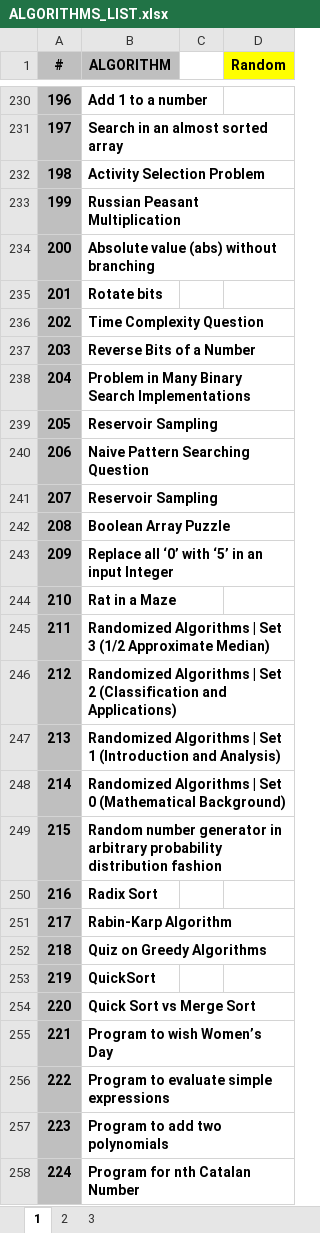
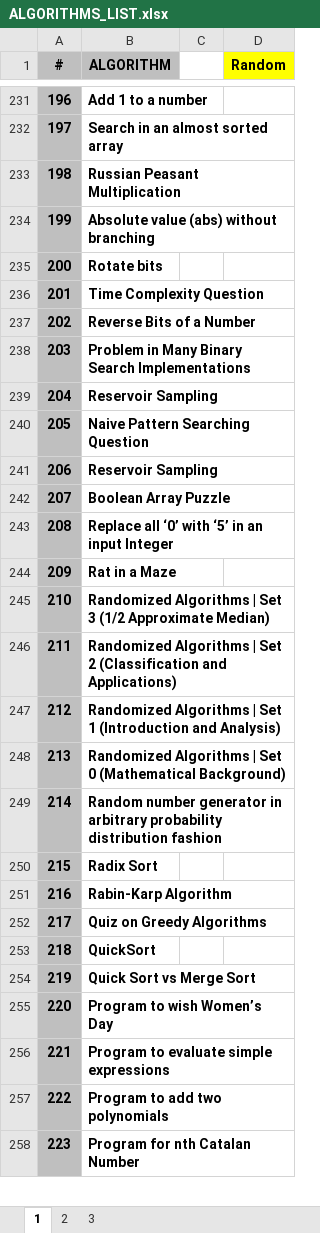
Before and after one commit to hoklavat/beginner-algorithms, an Excel workbook: ALGORITHMS_LIST.xlsx, sheet 1, drawn as a sheet; only a part is shown, gaps mark what is left out; values as stored, in another font and other column widths than the file's, no borders; removed rows and columns are numbered as before the commit, all else as after; the diff covers the shown part only; the diff names each change by its address in the sheet, - before the commit and + after, or states it on an @@ line.

```diff
--- a/ALGORITHMS_LIST.xlsx (sheet 1)
+++ b/ALGORITHMS_LIST.xlsx (sheet 1)
-row 232: 198 | Activity Selection Problem
-A233 (#): 199
+A233 (#): 198
-A234 (#): 200
+A234 (#): 199
-A235 (#): 201
+A235 (#): 200
-A236 (#): 202
+A236 (#): 201
-A237 (#): 203
+A237 (#): 202
-A238 (#): 204
+A238 (#): 203
-A239 (#): 205
+A239 (#): 204
-A240 (#): 206
+A240 (#): 205
-A241 (#): 207
+A241 (#): 206
-A242 (#): 208
+A242 (#): 207
-A243 (#): 209
+A243 (#): 208
-A244 (#): 210
+A244 (#): 209
-A245 (#): 211
+A245 (#): 210
-A246 (#): 212
+A246 (#): 211
-A247 (#): 213
+A247 (#): 212
-A248 (#): 214
+A248 (#): 213
-A249 (#): 215
+A249 (#): 214
-A250 (#): 216
+A250 (#): 215
-A251 (#): 217
+A251 (#): 216
-A252 (#): 218
+A252 (#): 217
-A253 (#): 219
+A253 (#): 218
-A254 (#): 220
+A254 (#): 219
-A255 (#): 221
+A255 (#): 220
-A256 (#): 222
+A256 (#): 221
-A257 (#): 223
+A257 (#): 222
-A258 (#): 224
+A258 (#): 223
```
Also changed, not shown: 7 added rows, 6 removed rows and 106 edited cells elsewhere in this sheet, formulas that keep their value, 1 other file.
